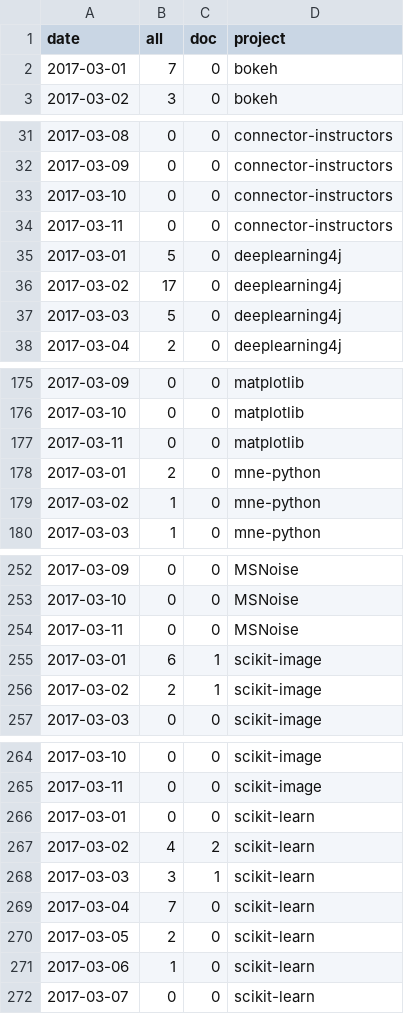
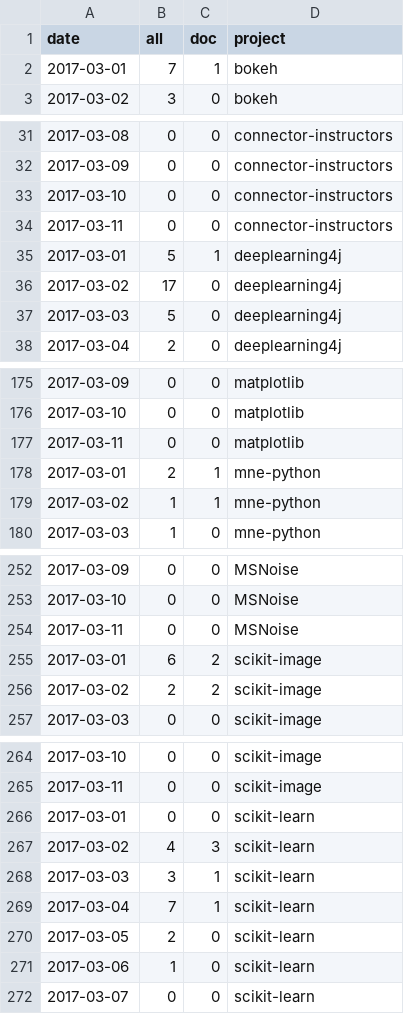
Before and after one commit to docathon/docathon, a CSV file: src/watchtower/.project_totals.csv, drawn as a sheet; only a part is shown, gaps mark what is left out; the diff covers the shown part only.

```diff
--- a/src/watchtower/.project_totals.csv
+++ b/src/watchtower/.project_totals.csv
@@ -1,3 +1,3 @@
 date,all,doc,project
-2017-03-01,7,0,bokeh
+2017-03-01,7,1,bokeh
 2017-03-02,3,0,bokeh
@@ -34,3 +34,3 @@ date,all,doc,project
 2017-03-11,0,0,connector-instructors
-2017-03-01,5,0,deeplearning4j
+2017-03-01,5,1,deeplearning4j
 2017-03-02,17,0,deeplearning4j
@@ -177,4 +177,4 @@ date,all,doc,project
 2017-03-11,0,0,matplotlib
-2017-03-01,2,0,mne-python
-2017-03-02,1,0,mne-python
+2017-03-01,2,1,mne-python
+2017-03-02,1,1,mne-python
 2017-03-03,1,0,mne-python
@@ -254,4 +254,4 @@ date,all,doc,project
 2017-03-11,0,0,MSNoise
-2017-03-01,6,1,scikit-image
-2017-03-02,2,1,scikit-image
+2017-03-01,6,2,scikit-image
+2017-03-02,2,2,scikit-image
 2017-03-03,0,0,scikit-image
@@ -266,5 +266,5 @@ date,all,doc,project
 2017-03-01,0,0,scikit-learn
-2017-03-02,4,2,scikit-learn
+2017-03-02,4,3,scikit-learn
 2017-03-03,3,1,scikit-learn
-2017-03-04,7,0,scikit-learn
+2017-03-04,7,1,scikit-learn
 2017-03-05,2,0,scikit-learn
```
Also changed, not shown: 17 edited cells elsewhere in this file, src/watchtower/.project_info.csv, src/watchtower/.user_totals.csv, 2 other files.
